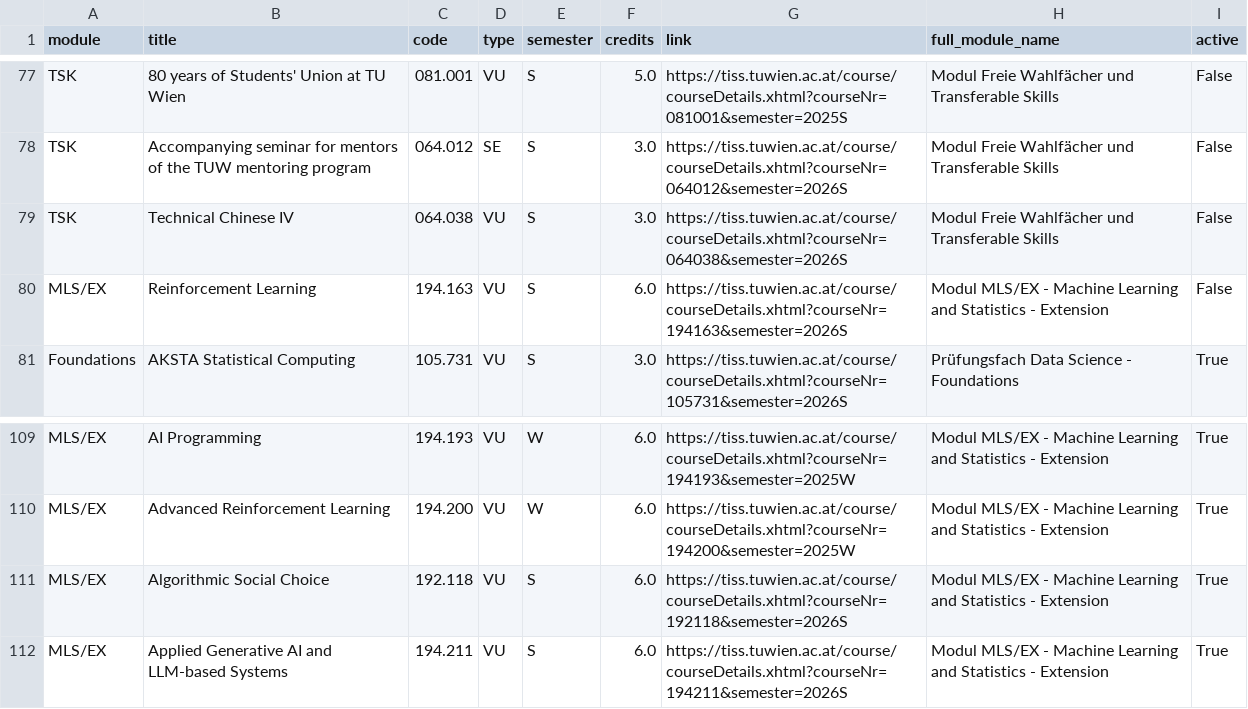
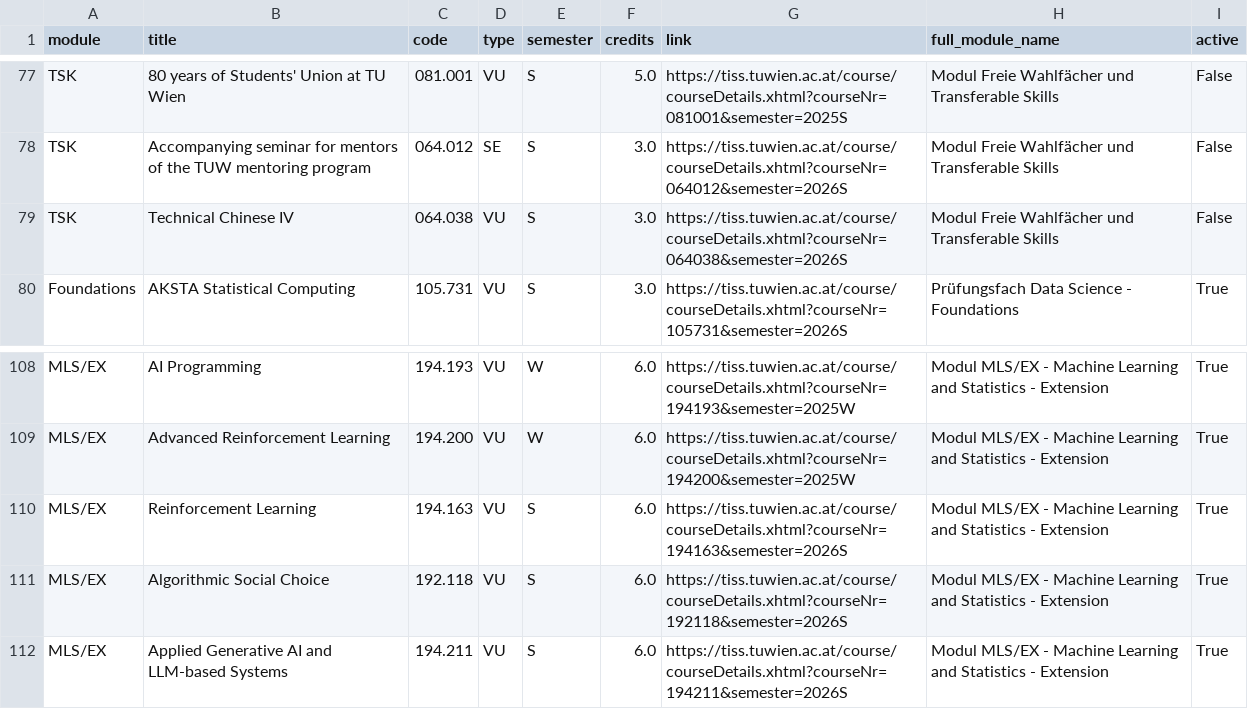
Before and after one commit to Emile-Jn/tiss-curriculum-scraper, a TSV file: curriculum.tsv, drawn as a sheet; only a part is shown, gaps mark what is left out; removed rows and columns are numbered as before the commit, all else as after; the diff names each change by its address in the sheet, - before the commit and + after, or states it on an @@ line.

```diff
--- a/curriculum.tsv
+++ b/curriculum.tsv
-row 80: MLS/EX | Reinforcement Learning | 194.163 | VU | S | 6.0 | https://tiss.tuwien.ac.at/course/courseDetails.xhtml?courseNr=194163&semester=2026S | Modul MLS/EX - Machine Learning and Statistics - Extension | False
+row 110: MLS/EX | Reinforcement Learning | 194.163 | VU | S | 6.0 | https://tiss.tuwien.ac.at/course/courseDetails.xhtml?courseNr=194163&semester=2026S | Modul MLS/EX - Machine Learning and Statistics - Extension | True
```
